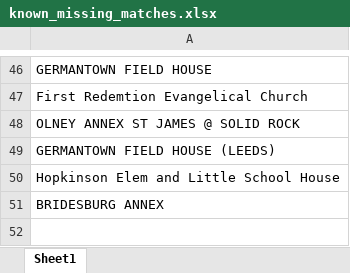
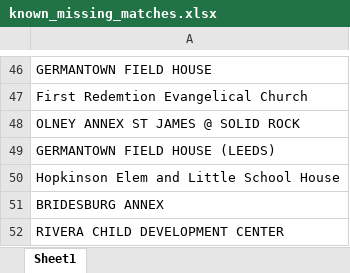
Before and after one commit to PhilaController/asbestos-dashboard-data, an Excel workbook: data/interim/known_missing_matches.xlsx, sheet Sheet1, drawn as a sheet; only a part is shown, gaps mark what is left out; values as stored, in another font and other column widths than the file's, no borders; the diff names each change by its address in the sheet, - before the commit and + after, or states it on an @@ line.

```diff
--- a/data/interim/known_missing_matches.xlsx (sheet Sheet1)
+++ b/data/interim/known_missing_matches.xlsx (sheet Sheet1)
+row 52: RIVERA CHILD DEVELOPMENT CENTER
```
Also changed, not shown: data/interim/fuzzy_matches.xlsx, data/interim/new_data.xlsx, 5 other files.
